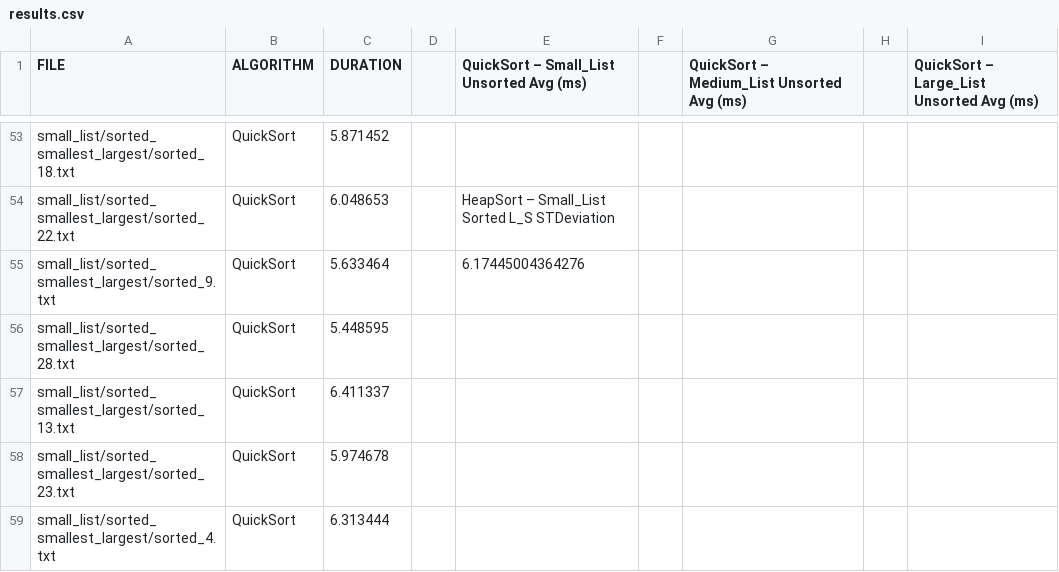
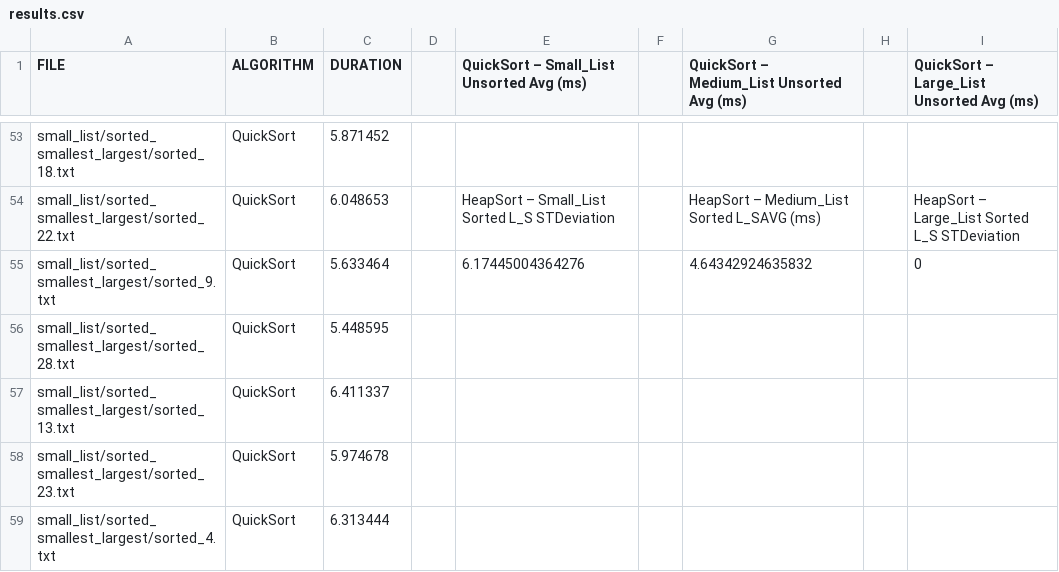
Before and after one commit to dr5801/Algorithms_Project, a CSV file: results.csv, drawn as a sheet; only a part is shown, gaps mark what is left out; the diff covers the shown part only; the diff names each change by its address in the sheet, - before the commit and + after, or states it on an @@ line.

```diff
--- a/results.csv
+++ b/results.csv
-G54: (empty)
+G54: HeapSort – Medium_List Sorted L_SAVG (ms)
-I54: (empty)
+I54: HeapSort – Large_List Sorted L_S STDeviation
-G55: (empty)
+G55: 4.64342924635832
-I55: (empty)
+I55: 0
```
Also changed, not shown: 32 edited cells elsewhere in this file, 1 other file.
